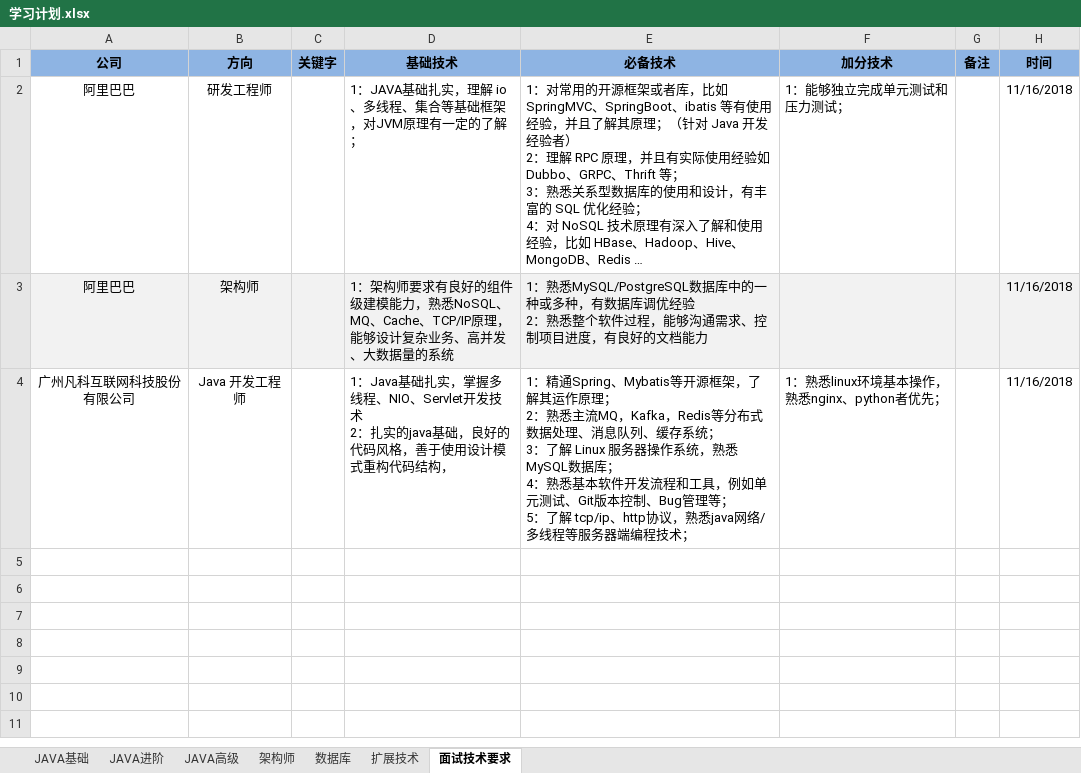
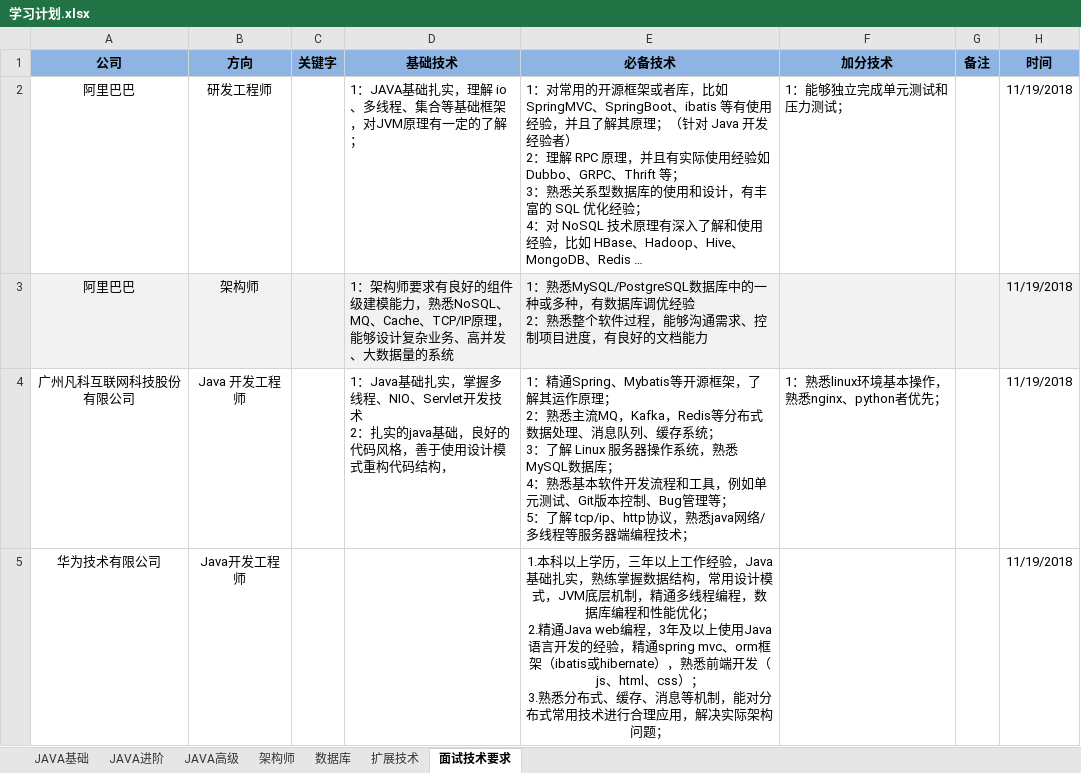
Before and after one commit to chuxueze/Helper, an Excel workbook: 学习计划.xlsx, sheet 面试技术要求, drawn as a sheet; long unchanged cells end in …; values as stored, in another font and other column widths than the file's, no borders; ↵ is a line break in a cell; the diff names each change by its address in the sheet, - before the commit and + after, or states it on an @@ line.

```diff
--- a/学习计划.xlsx (sheet 面试技术要求)
+++ b/学习计划.xlsx (sheet 面试技术要求)
-H2:H4 (时间): 11/16/2018
+H2:H4 (时间): 11/19/2018
+row 5: 华为技术有限公司 | Java开发工程师 |  |  | 1.本科以上学历，三年以上工作经验，Java基础扎实，熟练掌握数据结构，常用设计模式，JVM底层机制，精通多线程编程，数据库编程和性能优化； ↵ 2.精通Java web编程，3年及以上使用Java语言开发的经验，精通spring mvc、orm框架（ibatis或hibernate），熟悉前端开发（js、html、css）； ↵ 3.熟悉分布式、缓存、消息等机制，能对分布式常用技术进行合理应用，解决实际架构问题； |  |  | 11/19/2018
```
Also changed, not shown: sheet JAVA基础, sheet 架构师, sheet 数据库, 1 other file.
